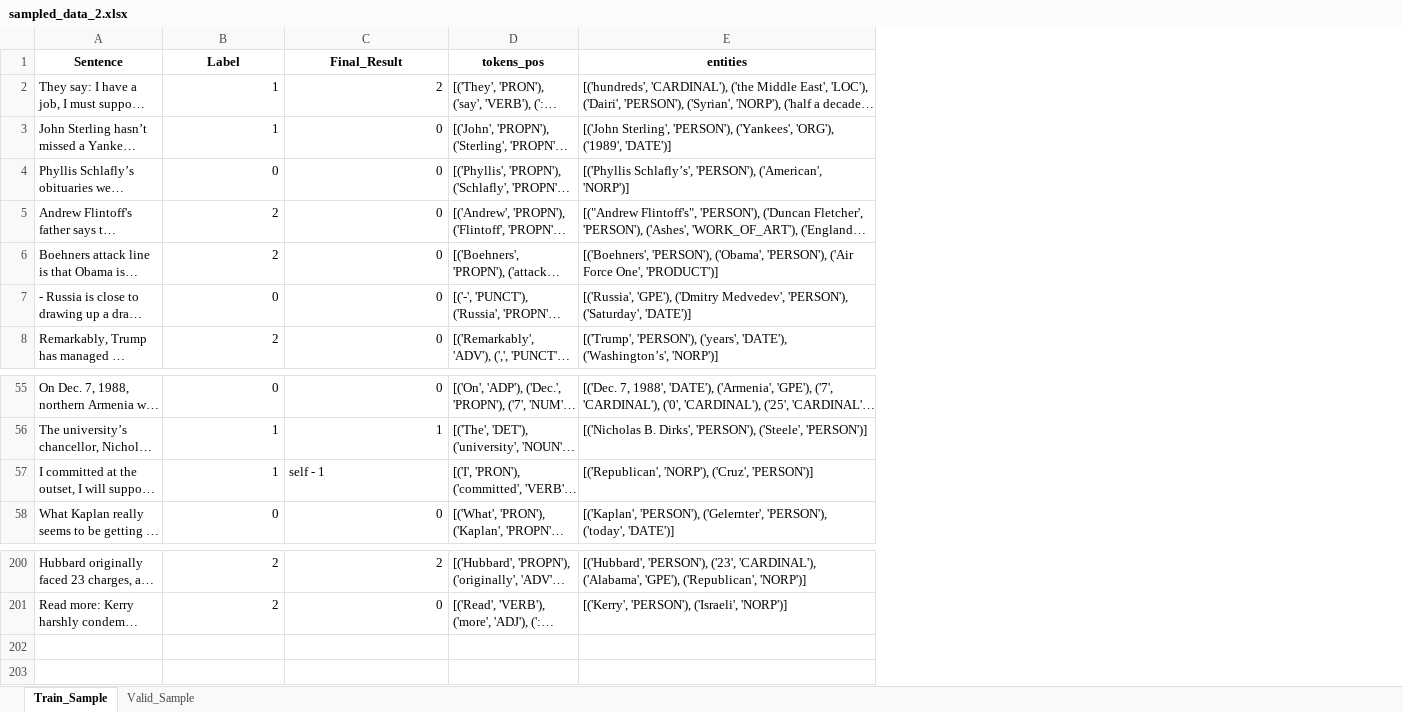
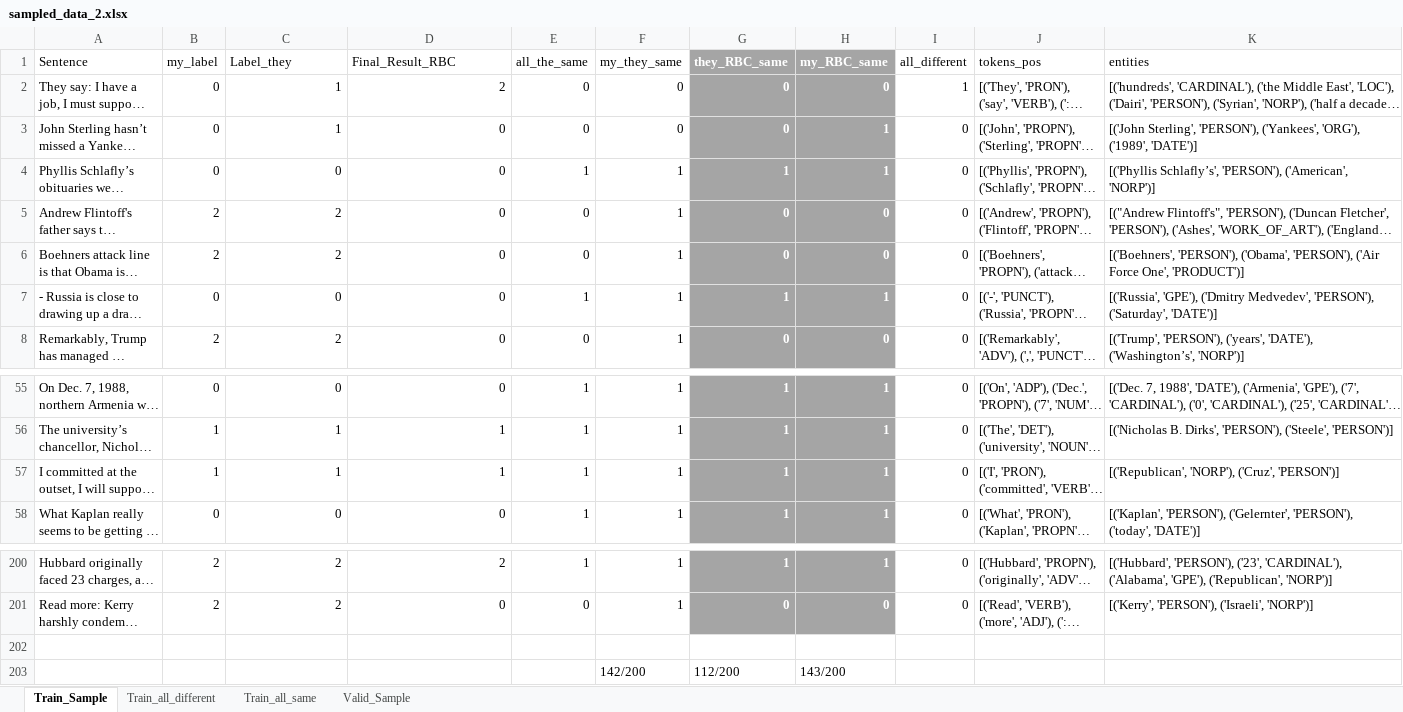
Before and after one commit to anastasia-belkina/Master-Thesis, an Excel workbook: Rule-Based Classifier/sampled_data_2.xlsx, sheet Train_Sample, drawn as a sheet; only a part is shown, gaps mark what is left out; long unchanged cells end in …; values as stored, in another font and other column widths than the file's, no borders; table styles not drawn; addresses are those after the commit; rows hold the shown columns only; the diff covers the shown part only; the diff names each change by its address in the sheet, - before the commit and + after, or states it on an @@ line.

```diff
--- a/Rule-Based Classifier/sampled_data_2.xlsx (sheet Train_Sample)
+++ b/Rule-Based Classifier/sampled_data_2.xlsx (sheet Train_Sample)
+sheet tab: Train_all_different
+sheet tab: Train_all_same
+column B (my_label), rows 2-8: 0 | 0 | 0 | 2 | 2 | 0 | 2; rows 55-58: 0 | 1 | 1 | 0; rows 200-201: 2 | 2
+column E (all_the_same), rows 2-8: 0 | 0 | 1 | 0 | 0 | 1 | 0; rows 55-58: all 1; rows 200-201: 1 | 0
+column F (my_they_same), rows 2-8: 0 | 0 | 1 | 1 | 1 | 1 | 1; rows 55-58: all 1; rows 200-201: 1 | 1
+column G (they_RBC_same), rows 2-8: 0 | 0 | 1 | 0 | 0 | 1 | 0; rows 55-58: all 1; rows 200-201: 1 | 0
+column H (my_RBC_same), rows 2-8: 0 | 1 | 1 | 0 | 0 | 1 | 0; rows 55-58: all 1; rows 200-201: 1 | 0
+column I (all_different), rows 2-8: 1 | 0 | 0 | 0 | 0 | 0 | 0; rows 55-58: all 0; rows 200-201: 0 | 0
@@ A1 bold: on → off, alignment: center → left @@
-C1: Label
+C1: Label_they
@@ C1:D1 bold: on → off, alignment: center → left @@
-D1: Final_Result
+D1: Final_Result_RBC
@@ J1:K1 bold: on → off, alignment: center → left @@
-D57 (Final_Result_RBC): self - 1
+D57 (Final_Result_RBC): 1
+row 202: (empty)
+row 203:  |  |  |  |  | 142/200 | 112/200 | 143/200
```
Also changed, not shown: cell formats elsewhere in this sheet, sheet Valid_Sample, 1 other file.
